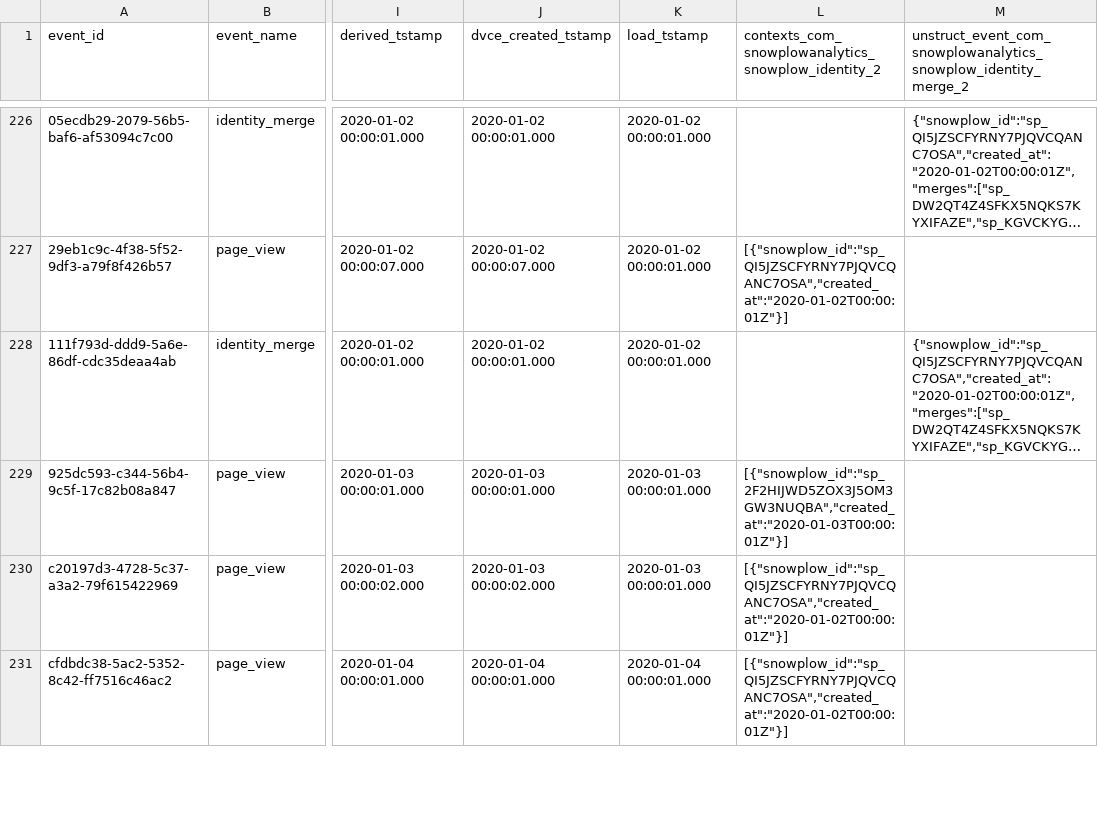
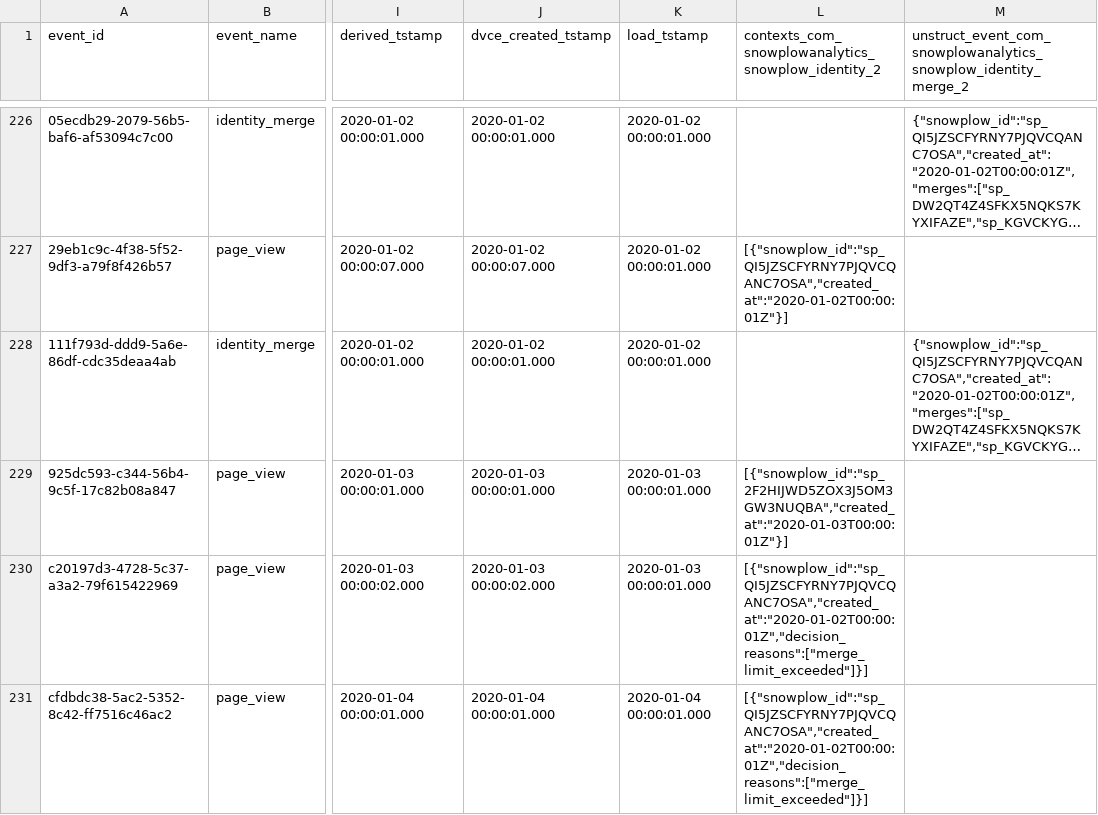
Before and after one commit to snowplow-incubator/dbt-snowplow-identities, a CSV file: integration_tests/data/source/snowplow_identities_events.csv, drawn as a sheet; only a part is shown, gaps mark what is left out; long unchanged cells end in …; the diff covers the shown part only; the diff names each change by its address in the sheet, - before the commit and + after, or states it on an @@ line.

```diff
--- a/integration_tests/data/source/snowplow_identities_events.csv
+++ b/integration_tests/data/source/snowplow_identities_events.csv
-L230:L231: [{"snowplow_id":"sp_QI5JZSCFYRNY7PJQVCQANC7OSA","created_at":"2020-01-02T00:00:01Z"}]
+L230:L231: [{"snowplow_id":"sp_QI5JZSCFYRNY7PJQVCQANC7OSA","created_at":"2020-01-02T00:00:01Z","decision_reasons":["merge_limit_exceeded"]}]
```
Also changed, not shown: 16 added rows and 21 edited cells elsewhere in this file, integration_tests/data/expected/snowplow_identities_identifier_mapping_expected.csv, integration_tests/data/expected/snowplow_identities_identities_expected.csv, 17 other files.
